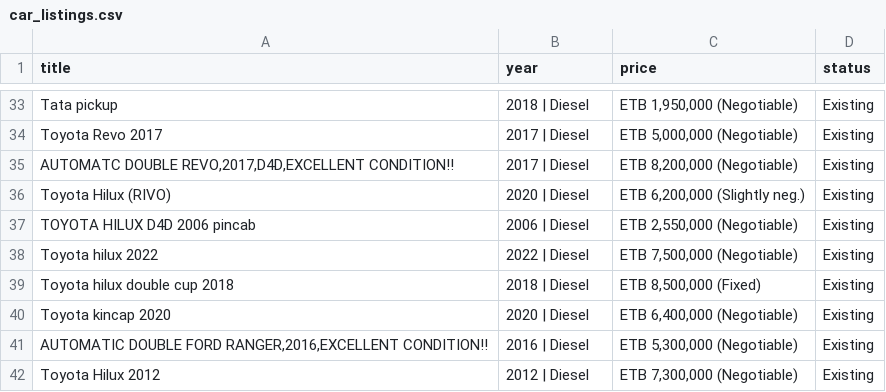
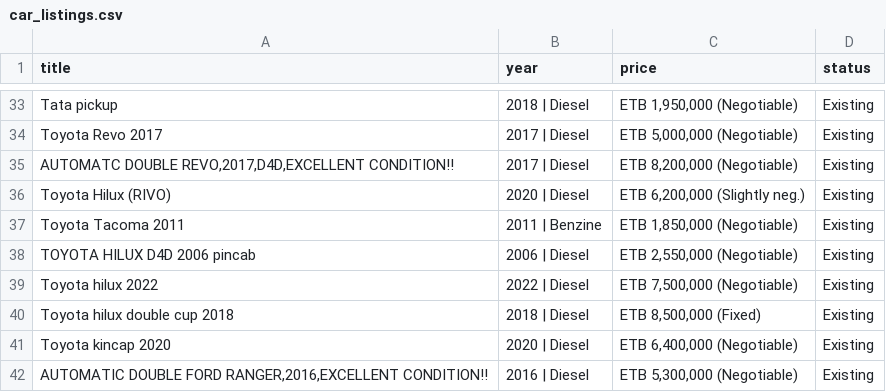
Before and after one commit to rexxgit/web-scraping, a CSV file: web-scraping/ecommerce/car_listings.csv, drawn as a sheet; only a part is shown, gaps mark what is left out; the shorter side is filled out with more unchanged rows; the diff names each change by its address in the sheet, - before the commit and + after, or states it on an @@ line.

```diff
--- a/web-scraping/ecommerce/car_listings.csv
+++ b/web-scraping/ecommerce/car_listings.csv
+row 37: Toyota Tacoma 2011 | 2011 | Benzine | ETB 1,850,000 (Negotiable) | Existing
```
